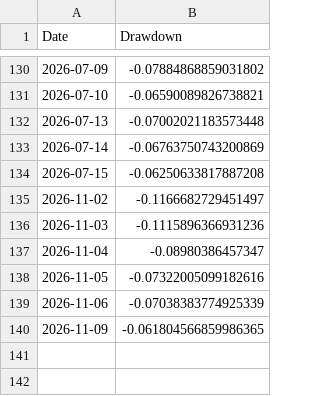
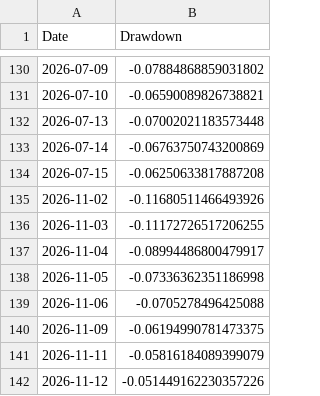
Before and after one commit to amitchoksi7747-debug/momentum-dashboard, a CSV file: data/processed/strategies/S1/drawdown.csv, drawn as a sheet; only a part is shown, gaps mark what is left out.

Commit message:
data: momentum rebuild 2026-11-12 10:45 UTC

```diff
--- a/data/processed/strategies/S1/drawdown.csv
+++ b/data/processed/strategies/S1/drawdown.csv
@@ -134,7 +134,9 @@ Date,Drawdown
 2026-07-15,-0.06250633817887208
-2026-11-02,-0.1166682729451497
-2026-11-03,-0.1115896366931236
-2026-11-04,-0.08980386457347
-2026-11-05,-0.07322005099182616
-2026-11-06,-0.07038383774925339
-2026-11-09,-0.061804566859986365
+2026-11-02,-0.11680511466493926
+2026-11-03,-0.11172726517206255
+2026-11-04,-0.08994486800479917
+2026-11-05,-0.07336362351186998
+2026-11-06,-0.0705278496425088
+2026-11-09,-0.06194990781473375
+2026-11-11,-0.05816184089399079
+2026-11-12,-0.051449162230357226
```
Also changed, not shown: data/processed/strategies/S2/drawdown.csv, data/processed/strategies/S2/nav_vs_benchmark.csv, 23 other files.
